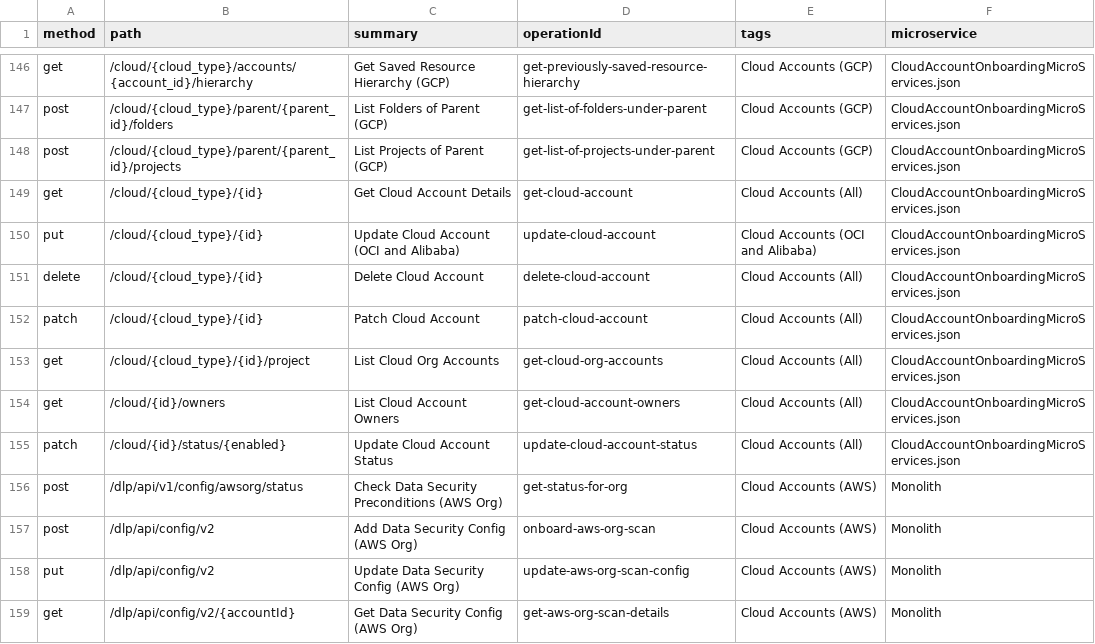
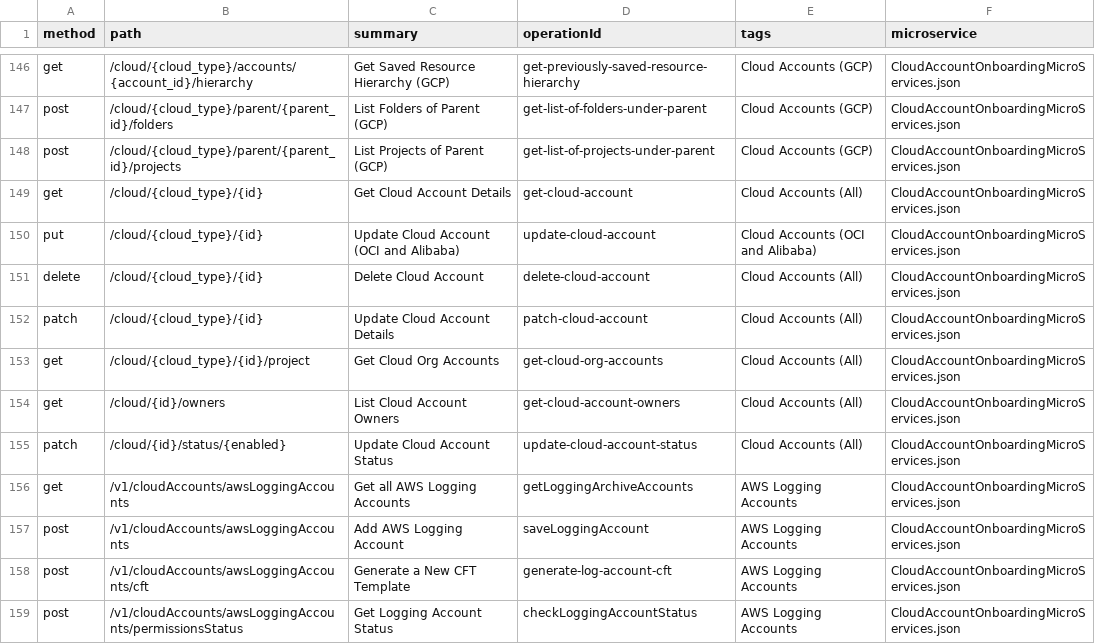
Before and after one commit to PaloAltoNetworks/pan.dev, a CSV file: openapi-specs/cspm/consolidated_spec/all_endpoints.csv, drawn as a sheet; only a part is shown, gaps mark what is left out; the shorter side is filled out with more unchanged rows; the diff covers the shown part only.

Commit message:
Logging Accounts APIs

```diff
--- a/openapi-specs/cspm/consolidated_spec/all_endpoints.csv
+++ b/openapi-specs/cspm/consolidated_spec/all_endpoints.csv
@@ -151,5 +151,9 @@
 "delete","/cloud/{cloud_type}/{id}","Delete Cloud Account","delete-cloud-account","Cloud Accounts (All)","CloudAccountOnboardingMicroServices.json"
-"patch","/cloud/{cloud_type}/{id}","Patch Cloud Account","patch-cloud-account","Cloud Accounts (All)","CloudAccountOnboardingMicroServices.json"
-"get","/cloud/{cloud_type}/{id}/project","List Cloud Org Accounts","get-cloud-org-accounts","Cloud Accounts (All)","CloudAccountOnboardingMicroServices.json"
+"patch","/cloud/{cloud_type}/{id}","Update Cloud Account Details","patch-cloud-account","Cloud Accounts (All)","CloudAccountOnboardingMicroServices.json"
+"get","/cloud/{cloud_type}/{id}/project","Get Cloud Org Accounts","get-cloud-org-accounts","Cloud Accounts (All)","CloudAccountOnboardingMicroServices.json"
 "get","/cloud/{id}/owners","List Cloud Account Owners","get-cloud-account-owners","Cloud Accounts (All)","CloudAccountOnboardingMicroServices.json"
 "patch","/cloud/{id}/status/{enabled}","Update Cloud Account Status","update-cloud-account-status","Cloud Accounts (All)","CloudAccountOnboardingMicroServices.json"
+"get","/v1/cloudAccounts/awsLoggingAccounts","Get all AWS Logging Accounts","getLoggingArchiveAccounts","AWS Logging Accounts","CloudAccountOnboardingMicroServices.json"
+"post","/v1/cloudAccounts/awsLoggingAccounts","Add AWS Logging Account","saveLoggingAccount","AWS Logging Accounts","CloudAccountOnboardingMicroServices.json"
+"post","/v1/cloudAccounts/awsLoggingAccounts/cft","Generate a New CFT Template","generate-log-account-cft","AWS Logging Accounts","CloudAccountOnboardingMicroServices.json"
+"post","/v1/cloudAccounts/awsLoggingAccounts/permissionsStatus","Get Logging Account Status","checkLoggingAccountStatus","AWS Logging Accounts","CloudAccountOnboardingMicroServices.json"
```
Also changed, not shown: 8 added rows and 2 edited cells elsewhere in this file, 1 other file.
